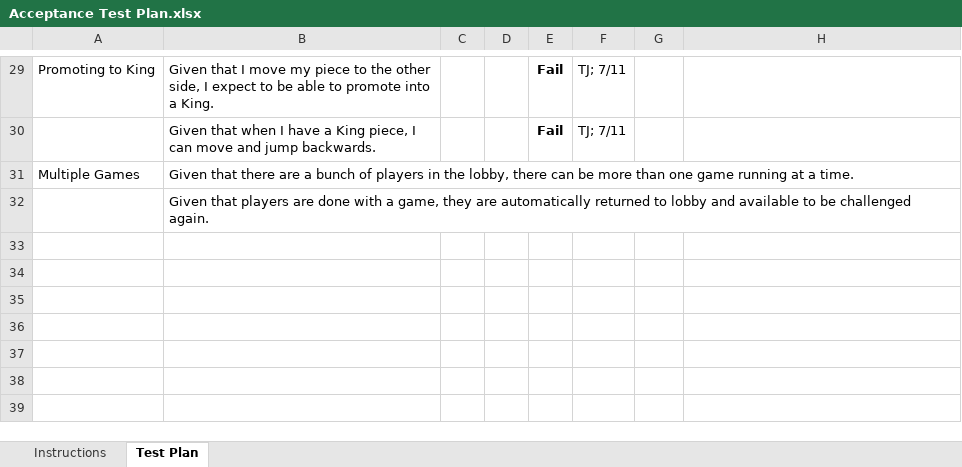
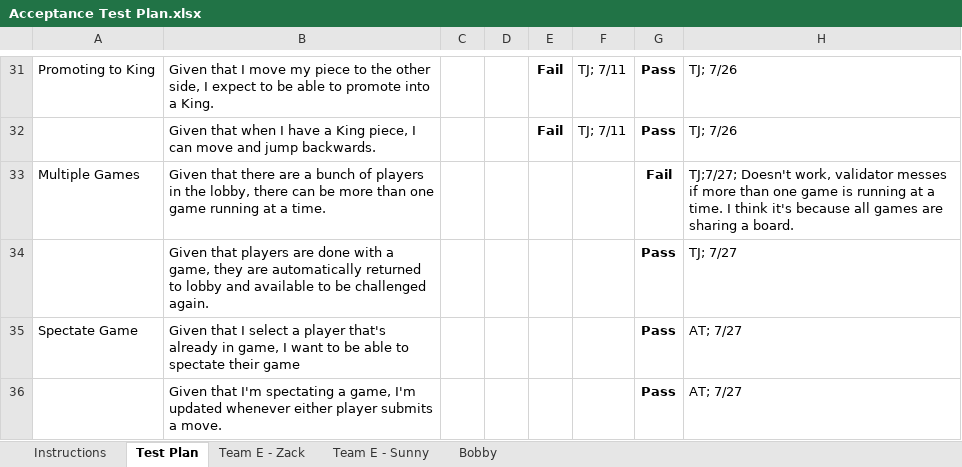
Before and after one commit to ethyi/webcheckers1, an Excel workbook: Acceptance Test Plan.xlsx, sheet Test Plan, drawn as a sheet; only a part is shown, gaps mark what is left out; values as stored, in another font and other column widths than the file's, no borders; conditional formats not drawn; addresses are those after the commit; the diff covers the shown part only; the diff names each change by its address in the sheet, - before the commit and + after, or states it on an @@ line.

```diff
--- a/Acceptance Test Plan.xlsx (sheet Test Plan)
+++ b/Acceptance Test Plan.xlsx (sheet Test Plan)
+sheet tab: Team E - Zack
+sheet tab: Team E - Sunny
+sheet tab: Bobby
-G31:G32: (empty)
+G31:G32: Pass
-H31:H32: (empty)
+H31:H32: TJ; 7/26
-G33: (empty)
+G33: Fail
-H33: (empty)
+H33: TJ;7/27; Doesn't work, validator messes if more than one game is running at a time. I think it's because all games are sharing a board.
-G34: (empty)
+G34: Pass
-H34: (empty)
+H34: TJ; 7/27
+row 35: Spectate Game | Given that I select a player that's already in game, I want to be able to spectate their game |  |  |  |  | Pass | AT; 7/27
+row 36:  | Given that I'm spectating a game, I'm updated whenever either player submits a move. |  |  |  |  | Pass | AT; 7/27
```
Also changed, not shown: 2 added rows and 54 edited cells elsewhere in this sheet.
